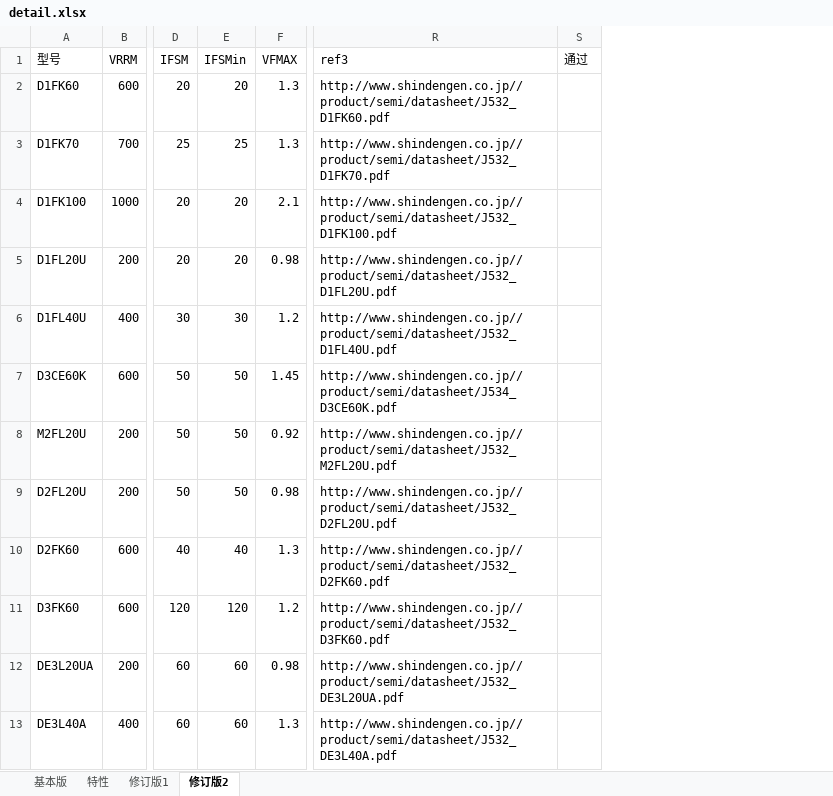
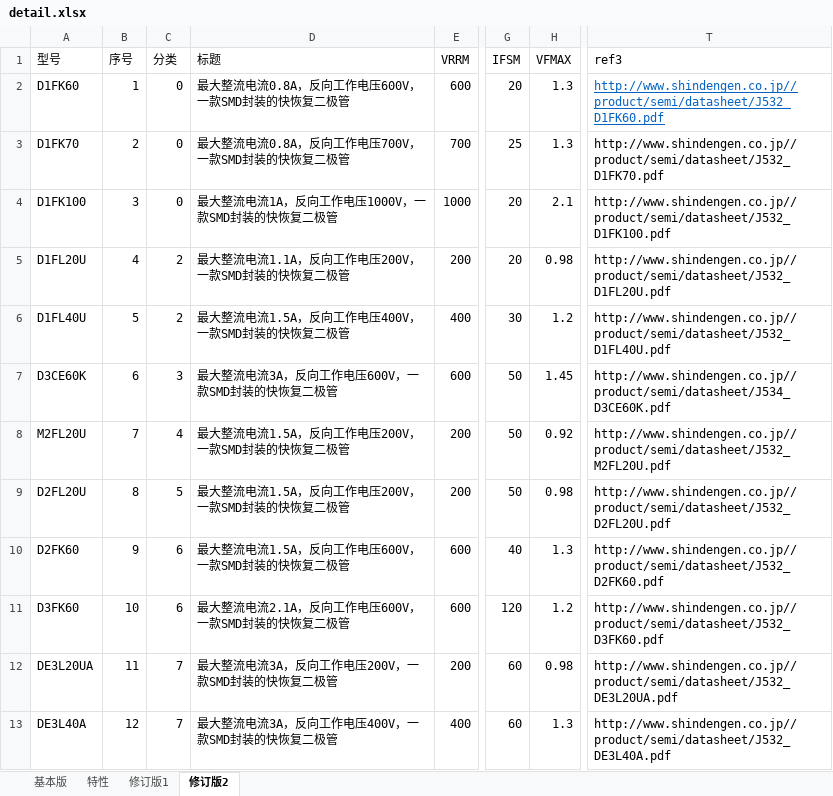
Before and after one commit to liurole/Maldives, an Excel workbook: 5 改版后自动化网页提交/5.4/detail.xlsx, sheet 修订版2, drawn as a sheet; only a part is shown, gaps mark what is left out; values as stored, in another font and other column widths than the file's, no borders; removed rows and columns are numbered as before the commit, all else as after; the diff names each change by its address in the sheet, - before the commit and + after, or states it on an @@ line.

```diff
--- a/5 改版后自动化网页提交/5.4/detail.xlsx (sheet 修订版2)
+++ b/5 改版后自动化网页提交/5.4/detail.xlsx (sheet 修订版2)
+column B (序号), rows 2-13: 1 | 2 | 3 | 4 | 5 | 6 | 7 | 8 | 9 | 10 | 11 | 12
+column C (分类), rows 2-13: 0 | 0 | 0 | 2 | 2 | 3 | 4 | 5 | 6 | 6 | 7 | 7
+column D (标题), rows 2-13: 最大整流电流0.8A，反向工作电压600V，一款SMD封装的快恢复二极管 | 最大整流电流0.8A，反向工作电压700V，一款SMD封装的快恢复二极管 | 最大整流电流1A，反向工作电压1000V，一款SMD封装的快恢复二极管 | 最大整流电流1.1A，反向工作电压200V，一款SMD封装的快恢复二极管 | 最大整流电流1.5A，反向工作电压400V，一款SMD封装的快恢复二极管 | 最大整流电流3A，反向工作电压600V，一款SMD封装的快恢复二极管 | 最大整流电流1.5A，反向工作电压200V，一款SMD封装的快恢复二极管 | 最大整流电流1.5A，反向工作电压200V，一款SMD封装的快恢复二极管 | 最大整流电流1.5A，反向工作电压600V，一款SMD封装的快恢复二极管 | 最大整流电流2.1A，反向工作电压600V，一款SMD封装的快恢复二极管 | 最大整流电流3A，反向工作电压200V，一款SMD封装的快恢复二极管 | 最大整流电流3A，反向工作电压400V，一款SMD封装的快恢复二极管
-column E (IFSMin), rows 2-13: 20 | 25 | 20 | 20 | 30 | 50 | 50 | 50 | 40 | 120 | 60 | 60
-column S (通过), empty
@@ T2 underline: off → on, text colour: black → #0563C1 @@
```
Also changed, not shown: 5 改版后自动化网页提交/5.4/paragraph.xlsx, 12 other files.
